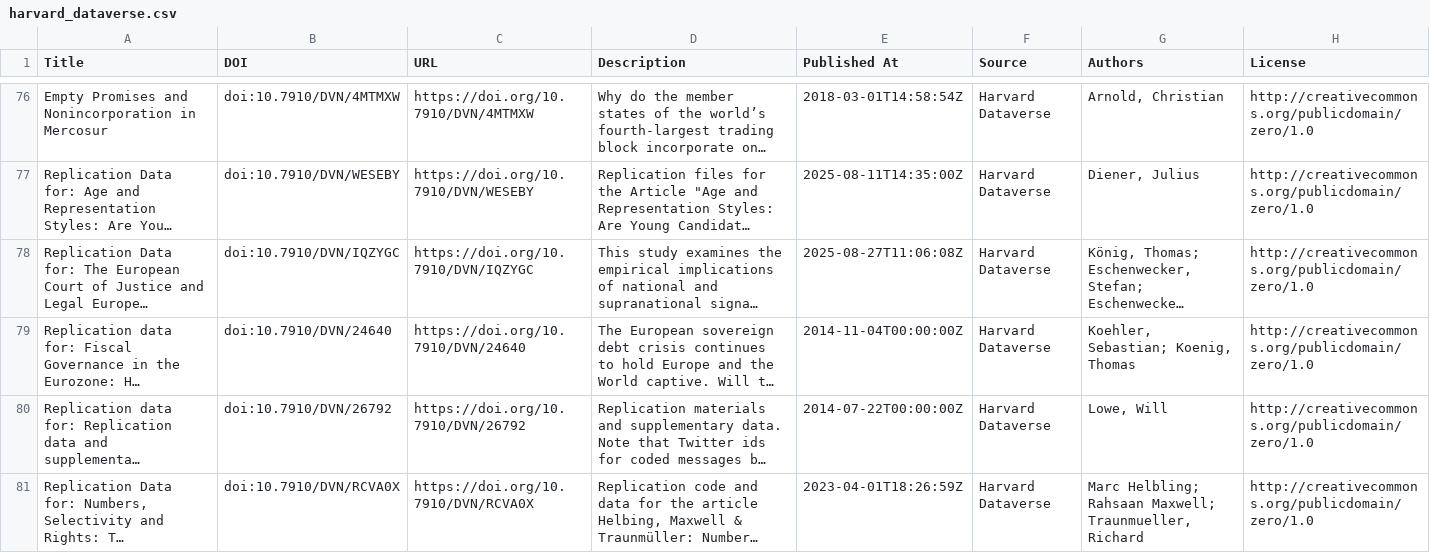
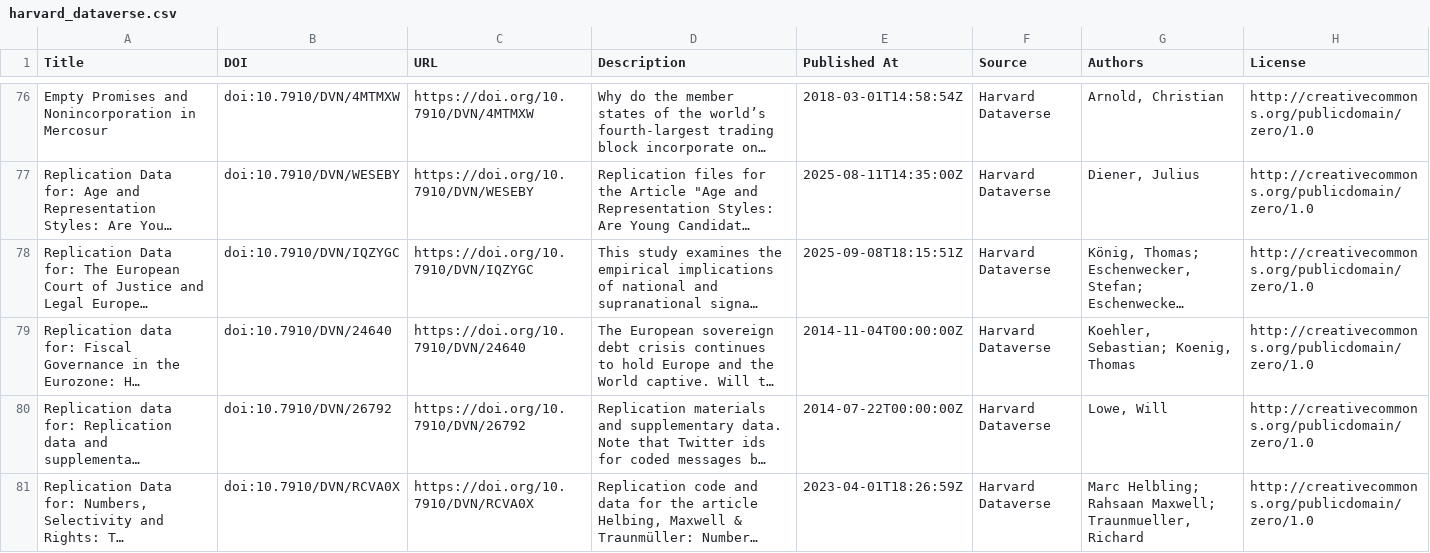
Before and after one commit to UB-Mannheim/madabi, a CSV file: metadata/harvard_dataverse.csv, drawn as a sheet; only a part is shown, gaps mark what is left out; long unchanged cells end in …; the diff names each change by its address in the sheet, - before the commit and + after, or states it on an @@ line.

```diff
--- a/metadata/harvard_dataverse.csv
+++ b/metadata/harvard_dataverse.csv
-E78 (Published At): 2025-08-27T11:06:08Z
+E78 (Published At): 2025-09-08T18:15:51Z
```
Also changed, not shown: metadata/zenodo.csv, 7 other files.
